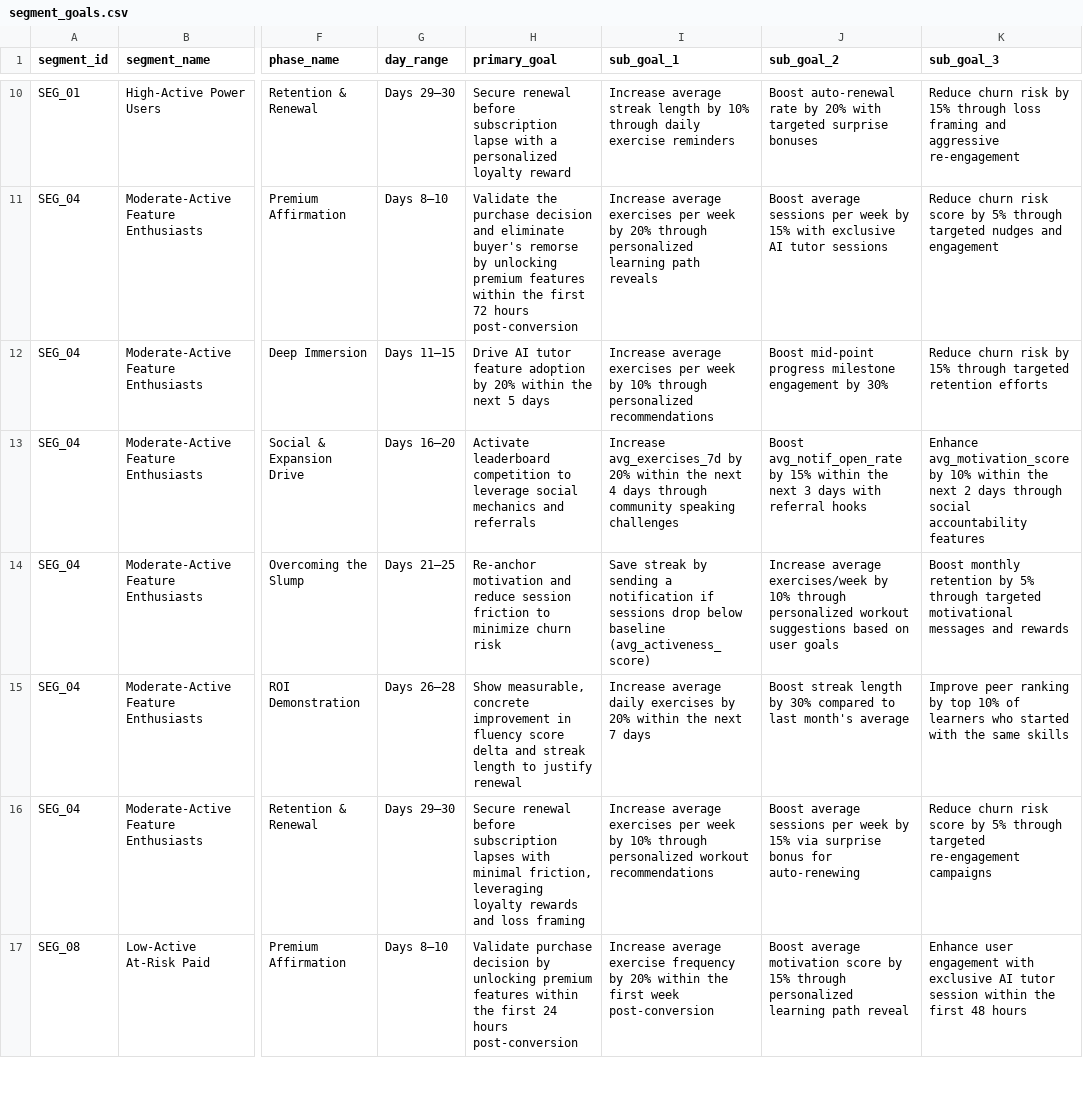
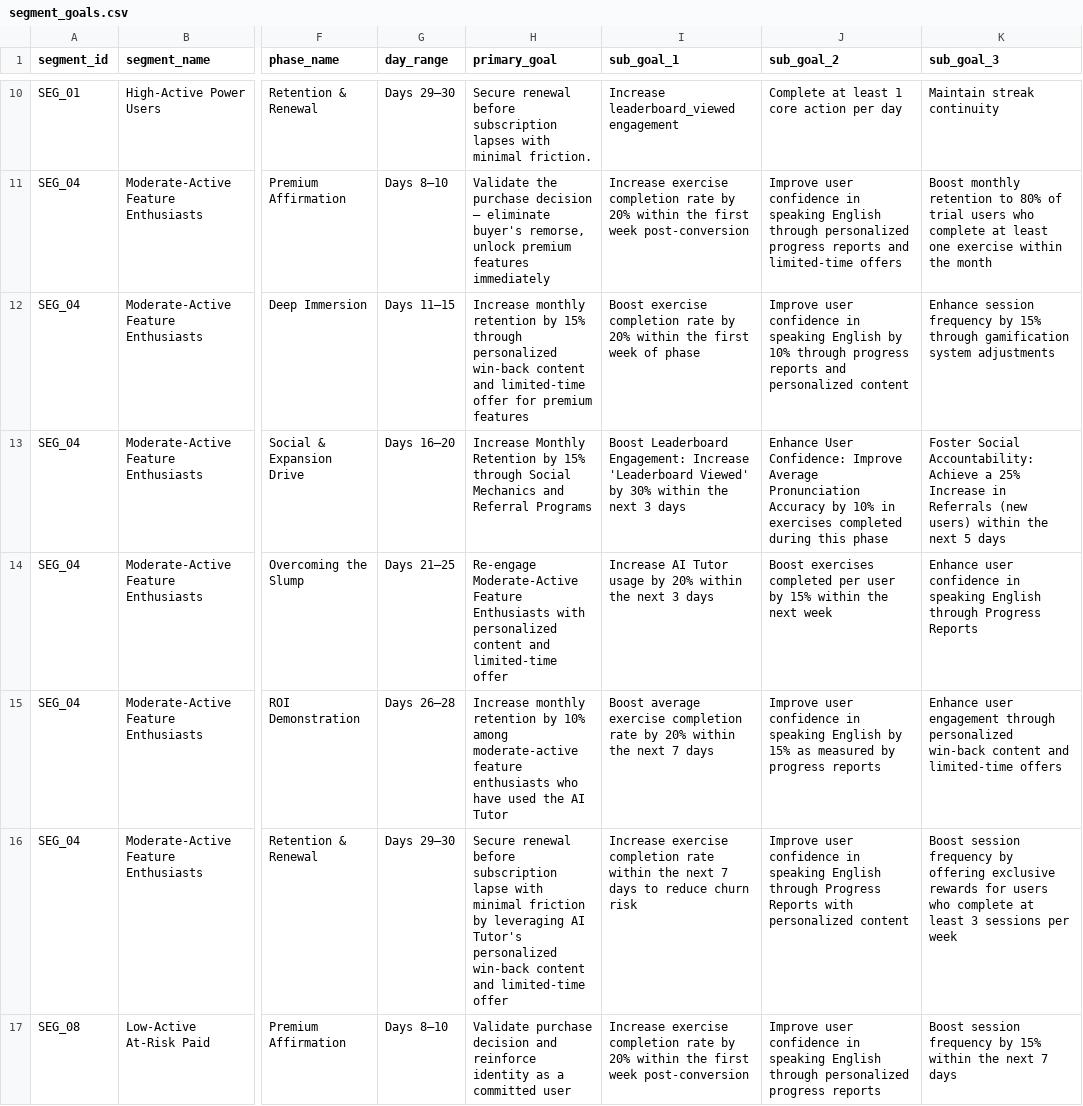
Before and after one commit to adumpster/Speakx_Aurora, a CSV file: iteration_0_before_learning/segment_goals.csv, drawn as a sheet; only a part is shown, gaps mark what is left out; the diff covers the shown part only; the diff names each change by its address in the sheet, - before the commit and + after, or states it on an @@ line.

Commit message:
Fixed hardcoded goals issue

```diff
--- a/iteration_0_before_learning/segment_goals.csv
+++ b/iteration_0_before_learning/segment_goals.csv
-H10 (primary_goal): …before subscription lapse with a personalized loyalty reward
+H10 (primary_goal): …before subscription lapses with minimal friction.
-I10 (sub_goal_1): Increase average streak length by 10% through daily exercise reminders
+I10 (sub_goal_1): Increase leaderboard_viewed engagement
-J10 (sub_goal_2): Boost auto-renewal rate by 20% with targeted surprise bonuses
+J10 (sub_goal_2): Complete at least 1 core action per day
-K10 (sub_goal_3): Reduce churn risk by 15% through loss framing and aggressive re-engagement
+K10 (sub_goal_3): Maintain streak continuity
-H11 (primary_goal): …purchase decision and eliminate buyer's remorse by unlocking premium features within the first 72 hours post-conversion
+H11 (primary_goal): …purchase decision — eliminate buyer's remorse, unlock premium features immediately
-I11 (sub_goal_1): Increase average exercises per week by 20% through personalized learning path reveals
+I11 (sub_goal_1): Increase exercise completion rate by 20% within the first week post-conversion
-J11 (sub_goal_2): Boost average sessions per week by 15% with exclusive AI tutor sessions
+J11 (sub_goal_2): Improve user confidence in speaking English through personalized progress reports and limited-time offers
-K11 (sub_goal_3): Reduce churn risk score by 5% through targeted nudges and engagement
+K11 (sub_goal_3): Boost monthly retention to 80% of trial users who complete at least one exercise within the month
-H12 (primary_goal): Drive AI tutor feature adoption by 20% within the next 5 days
+H12 (primary_goal): Increase monthly retention by 15% through personalized win-back content and limited-time offer for premium features
-I12 (sub_goal_1): Increase average exercises per week by 10% through personalized recommendations
+I12 (sub_goal_1): Boost exercise completion rate by 20% within the first week of phase
-J12 (sub_goal_2): Boost mid-point progress milestone engagement by 30%
+J12 (sub_goal_2): Improve user confidence in speaking English by 10% through progress reports and personalized content
-K12 (sub_goal_3): Reduce churn risk by 15% through targeted retention efforts
+K12 (sub_goal_3): Enhance session frequency by 15% through gamification system adjustments
-H13 (primary_goal): Activate leaderboard competition to leverage social mechanics and referrals
+H13 (primary_goal): Increase Monthly Retention by 15% through Social Mechanics and Referral Programs
-I13 (sub_goal_1): Increase avg_exercises_7d by 20% within the next 4 days through community speaking challenges
+I13 (sub_goal_1): Boost Leaderboard Engagement: Increase 'Leaderboard Viewed' by 30% within the next 3 days
-J13 (sub_goal_2): Boost avg_notif_open_rate by 15% within the next 3 days with referral hooks
+J13 (sub_goal_2): Enhance User Confidence: Improve Average Pronunciation Accuracy by 10% in exercises completed during this phase
-K13 (sub_goal_3): Enhance avg_motivation_score by 10% within the next 2 days through social accountability features
+K13 (sub_goal_3): Foster Social Accountability: Achieve a 25% Increase in Referrals (new users) within the next 5 days
-H14 (primary_goal): Re-anchor motivation and reduce session friction to minimize churn risk
+H14 (primary_goal): Re-engage Moderate-Active Feature Enthusiasts with personalized content and limited-time offer
-I14 (sub_goal_1): Save streak by sending a notification if sessions drop below baseline (avg_activeness_score)
+I14 (sub_goal_1): Increase AI Tutor usage by 20% within the next 3 days
-J14 (sub_goal_2): Increase average exercises/week by 10% through personalized workout suggestions based on user goals
+J14 (sub_goal_2): Boost exercises completed per user by 15% within the next week
-K14 (sub_goal_3): Boost monthly retention by 5% through targeted motivational messages and rewards
+K14 (sub_goal_3): Enhance user confidence in speaking English through Progress Reports
-H15 (primary_goal): Show measurable, concrete improvement in fluency score delta and streak length to justify renewal
+H15 (primary_goal): Increase monthly retention by 10% among moderate-active feature enthusiasts who have used the AI Tutor
-I15 (sub_goal_1): Increase average daily exercises by 20%…
+I15 (sub_goal_1): Boost average exercise completion rate by 20%…
-J15 (sub_goal_2): Boost streak length by 30% compared to last month's average
+J15 (sub_goal_2): Improve user confidence in speaking English by 15% as measured by progress reports
-K15 (sub_goal_3): Improve peer ranking by top 10% of learners who started with the same skills
+K15 (sub_goal_3): Enhance user engagement through personalized win-back content and limited-time offers
-H16 (primary_goal): …before subscription lapses with minimal friction, leveraging loyalty rewards and loss framing
+H16 (primary_goal): …before subscription lapse with minimal friction by leveraging AI Tutor's personalized win-back content and limited-time offer
-I16 (sub_goal_1): Increase average exercises per week by 10% through personalized workout recommendations
+I16 (sub_goal_1): Increase exercise completion rate within the next 7 days to reduce churn risk
-J16 (sub_goal_2): Boost average sessions per week by 15% via surprise bonus for auto-renewing
+J16 (sub_goal_2): Improve user confidence in speaking English through Progress Reports with personalized content
-K16 (sub_goal_3): Reduce churn risk score by 5% through targeted re-engagement campaigns
+K16 (sub_goal_3): Boost session frequency by offering exclusive rewards for users who complete at least 3 sessions per week
-H17 (primary_goal): …purchase decision by unlocking premium features within the first 24 hours post-conversion
+H17 (primary_goal): …purchase decision and reinforce identity as a committed user
-I17 (sub_goal_1): Increase average exercise frequency by 20%…
+I17 (sub_goal_1): Increase exercise completion rate by 20%…
-J17 (sub_goal_2): Boost average motivation score by 15% through personalized learning path reveal
+J17 (sub_goal_2): Improve user confidence in speaking English through personalized progress reports
-K17 (sub_goal_3): Enhance user engagement with exclusive AI tutor session within the first 48 hours
+K17 (sub_goal_3): Boost session frequency by 15% within the next 7 days
```
Also changed, not shown: 76 edited cells elsewhere in this file, 5 other files.
